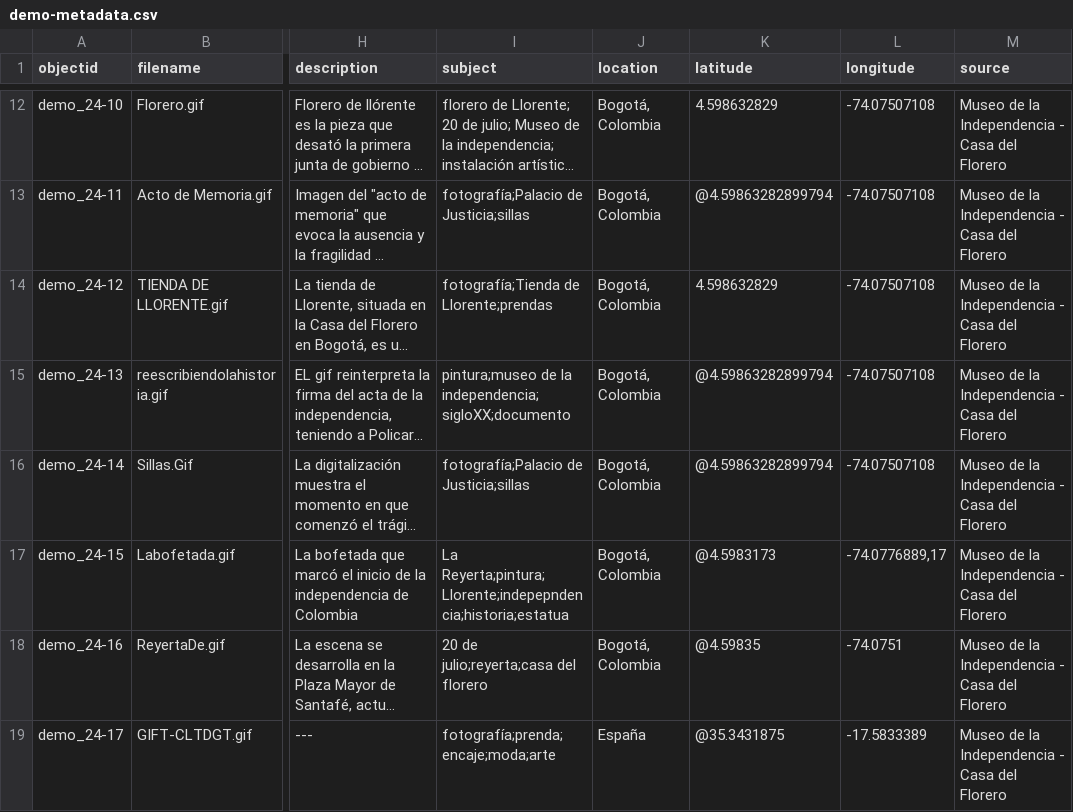
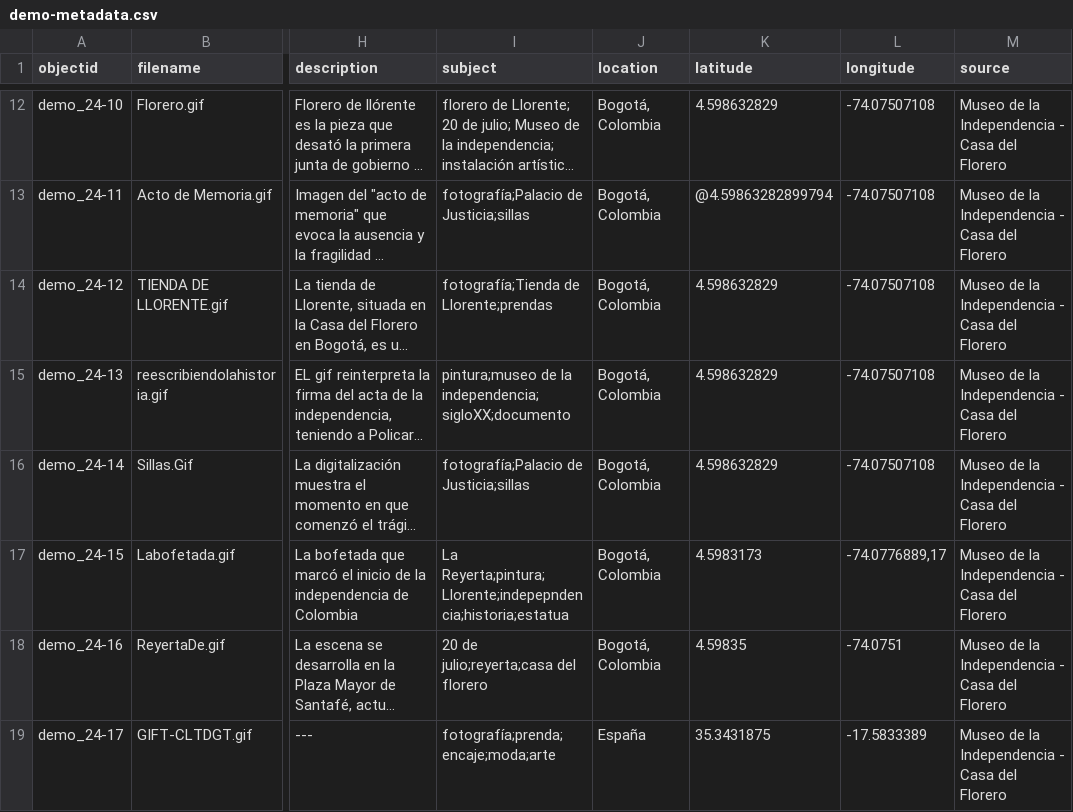
Before and after one commit to nitaacosta/museogif, a CSV file: _data/demo-metadata.csv, drawn as a sheet; only a part is shown, gaps mark what is left out; long unchanged cells end in …; the diff names each change by its address in the sheet, - before the commit and + after, or states it on an @@ line.

Commit message:
Update demo-metadata.csv

```diff
--- a/_data/demo-metadata.csv
+++ b/_data/demo-metadata.csv
-K15:K16 (latitude): @4.59863282899794
+K15:K16 (latitude): 4.598632829
-K17 (latitude): @4.5983173
+K17 (latitude): 4.5983173
-K18 (latitude): @4.59835
+K18 (latitude): 4.59835
-K19 (latitude): @35.3431875
+K19 (latitude): 35.3431875
```
